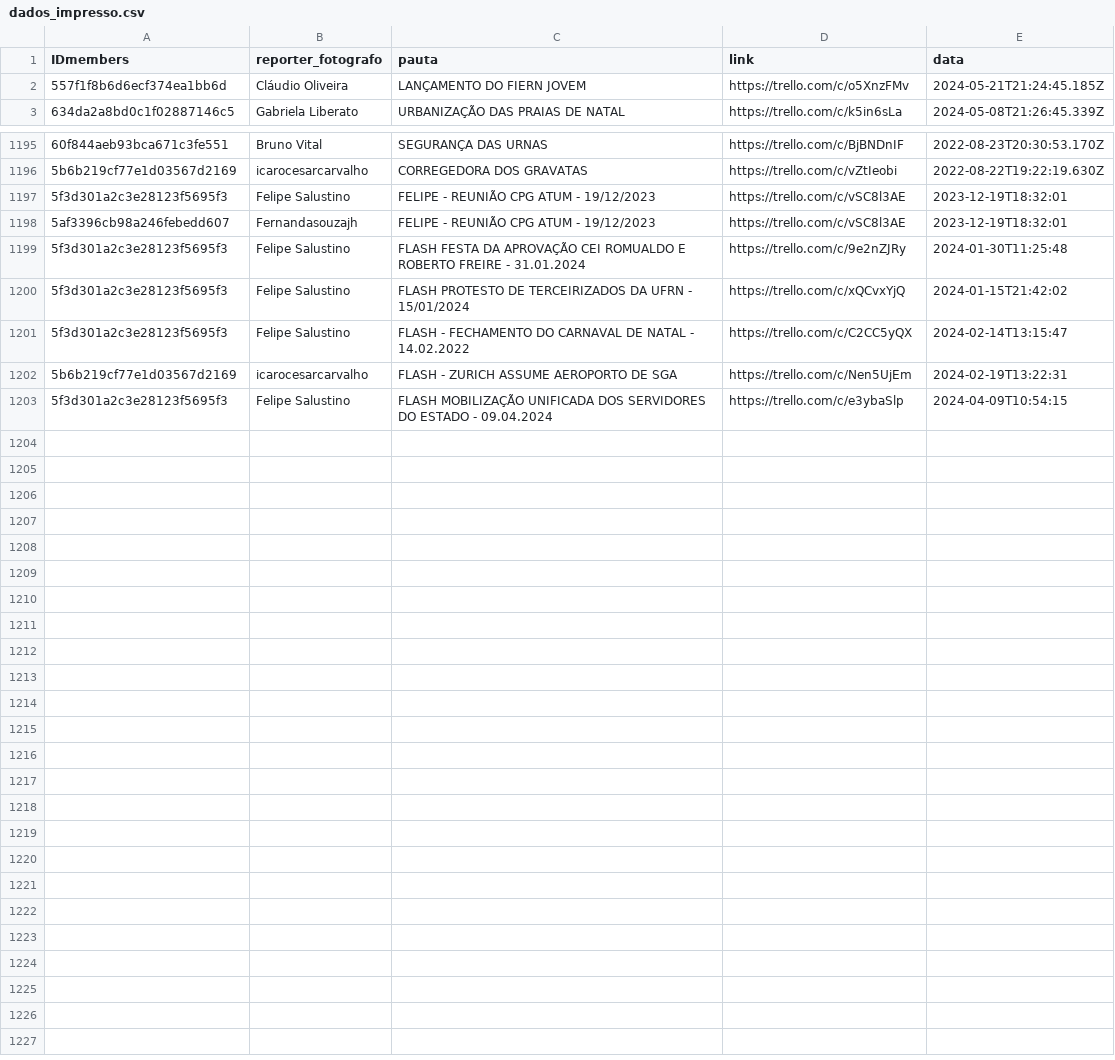
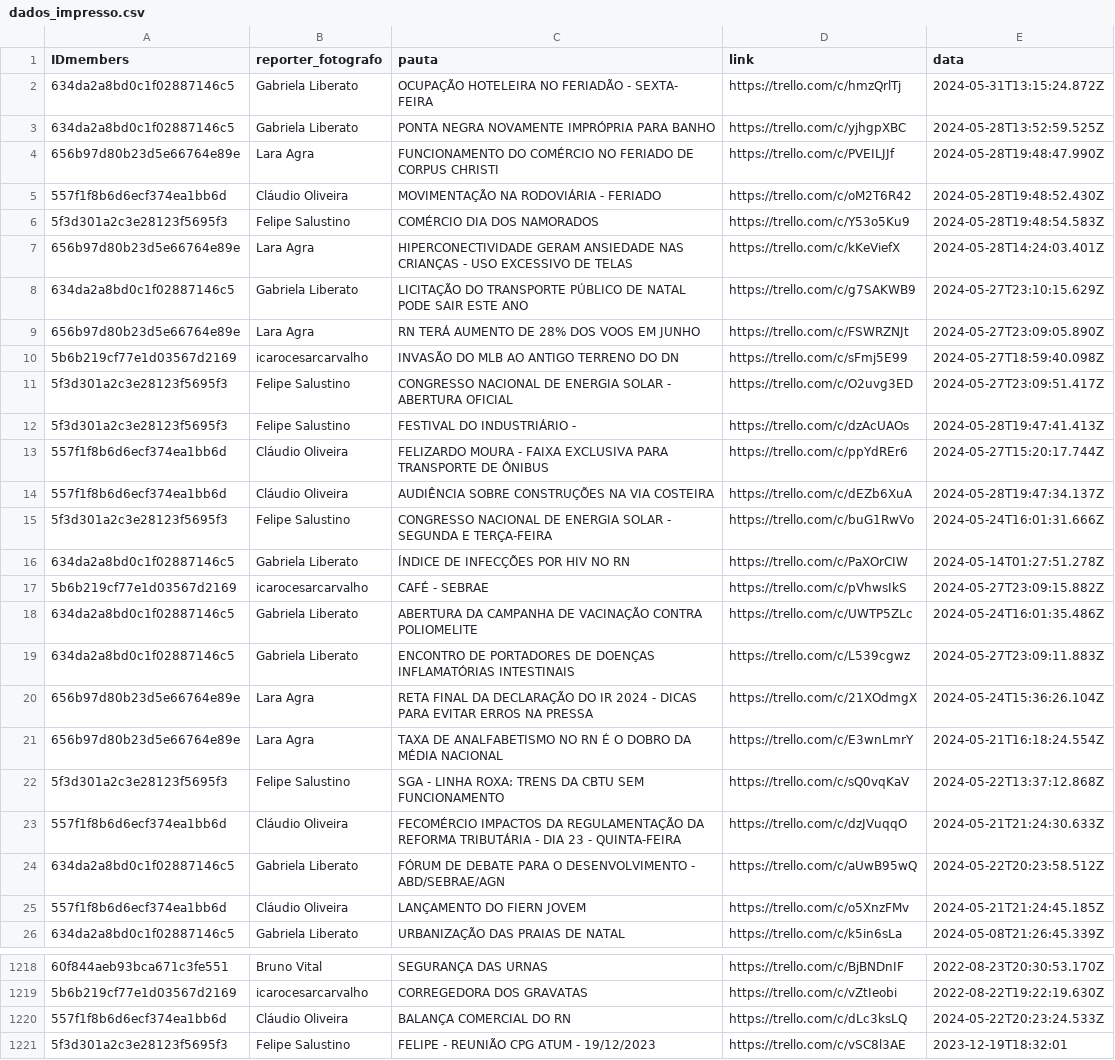
Before and after one commit to alisson002/Dashboard-TN, a CSV file: tabelas/impresso/dados_impresso.csv, drawn as a sheet; only a part is shown, gaps mark what is left out; the shorter side is filled out with more unchanged rows.

Commit message:
atualizando dados do impresso até 1 de junho

```diff
--- a/tabelas/impresso/dados_impresso.csv
+++ b/tabelas/impresso/dados_impresso.csv
@@ -1,2 +1,25 @@
 IDmembers,reporter_fotografo,pauta,link,data
+634da2a8bd0c1f02887146c5,Gabriela Liberato,OCUPAÇÃO HOTELEIRA NO FERIADÃO - SEXTA- FEIRA,https://trello.com/c/hmzQrlTj,2024-05-31T13:15:24.872Z
+634da2a8bd0c1f02887146c5,Gabriela Liberato,PONTA NEGRA NOVAMENTE IMPRÓPRIA PARA BANHO,https://trello.com/c/yjhgpXBC,2024-05-28T13:52:59.525Z
+656b97d80b23d5e66764e89e,Lara Agra,FUNCIONAMENTO DO COMÉRCIO NO FERIADO DE CORPUS CHRISTI,https://trello.com/c/PVEILJJf,2024-05-28T19:48:47.990Z
+557f1f8b6d6ecf374ea1bb6d,Cláudio Oliveira,MOVIMENTAÇÃO NA RODOVIÁRIA - FERIADO,https://trello.com/c/oM2T6R42,2024-05-28T19:48:52.430Z
+5f3d301a2c3e28123f5695f3,Felipe Salustino,COMÉRCIO DIA DOS NAMORADOS,https://trello.com/c/Y53o5Ku9,2024-05-28T19:48:54.583Z
+656b97d80b23d5e66764e89e,Lara Agra,HIPERCONECTIVIDADE GERAM ANSIEDADE NAS CRIANÇAS - USO EXCESSIVO DE TELAS,https://trello.com/c/kKeViefX,2024-05-28T14:24:03.401Z
+634da2a8bd0c1f02887146c5,Gabriela Liberato,LICITAÇÃO DO TRANSPORTE PÚBLICO DE NATAL PODE SAIR ESTE ANO,https://trello.com/c/g7SAKWB9,2024-05-27T23:10:15.629Z
+656b97d80b23d5e66764e89e,Lara Agra,RN TERÁ AUMENTO DE 28% DOS VOOS EM JUNHO,https://trello.com/c/FSWRZNJt,2024-05-27T23:09:05.890Z
+5b6b219cf77e1d03567d2169,icarocesarcarvalho,INVASÃO DO MLB AO ANTIGO TERRENO DO DN,https://trello.com/c/sFmj5E99,2024-05-27T18:59:40.098Z
+5f3d301a2c3e28123f5695f3,Felipe Salustino,CONGRESSO NACIONAL DE ENERGIA SOLAR  - ABERTURA OFICIAL,https://trello.com/c/O2uvg3ED,2024-05-27T23:09:51.417Z
+5f3d301a2c3e28123f5695f3,Felipe Salustino,FESTIVAL DO INDUSTRIÁRIO -,https://trello.com/c/dzAcUAOs,2024-05-28T19:47:41.413Z
+557f1f8b6d6ecf374ea1bb6d,Cláudio Oliveira,FELIZARDO MOURA - FAIXA EXCLUSIVA PARA TRANSPORTE DE ÔNIBUS,https://trello.com/c/ppYdREr6,2024-05-27T15:20:17.744Z
+557f1f8b6d6ecf374ea1bb6d,Cláudio Oliveira,AUDIÊNCIA SOBRE CONSTRUÇÕES NA VIA COSTEIRA,https://trello.com/c/dEZb6XuA,2024-05-28T19:47:34.137Z
+5f3d301a2c3e28123f5695f3,Felipe Salustino,CONGRESSO NACIONAL DE ENERGIA SOLAR - SEGUNDA E TERÇA-FEIRA,https://trello.com/c/buG1RwVo,2024-05-24T16:01:31.666Z
+634da2a8bd0c1f02887146c5,Gabriela Liberato,ÍNDICE DE INFECÇÕES POR HIV NO RN,https://trello.com/c/PaXOrCIW,2024-05-14T01:27:51.278Z
+5b6b219cf77e1d03567d2169,icarocesarcarvalho,CAFÉ - SEBRAE,https://trello.com/c/pVhwsIkS,2024-05-27T23:09:15.882Z
+634da2a8bd0c1f02887146c5,Gabriela Liberato,ABERTURA DA CAMPANHA DE VACINAÇÃO CONTRA POLIOMELITE,https://trello.com/c/UWTP5ZLc,2024-05-24T16:01:35.486Z
+634da2a8bd0c1f02887146c5,Gabriela Liberato,ENCONTRO DE PORTADORES DE DOENÇAS INFLAMATÓRIAS INTESTINAIS,https://trello.com/c/L539cgwz,2024-05-27T23:09:11.883Z
+656b97d80b23d5e66764e89e,Lara Agra,RETA FINAL DA DECLARAÇÃO DO IR 2024 - DICAS PARA EVITAR ERROS NA PRESSA,https://trello.com/c/21XOdmgX,2024-05-24T15:36:26.104Z
+656b97d80b23d5e66764e89e,Lara Agra,TAXA DE ANALFABETISMO NO RN É O DOBRO DA MÉDIA NACIONAL,https://trello.com/c/E3wnLmrY,2024-05-21T16:18:24.554Z
+5f3d301a2c3e28123f5695f3,Felipe Salustino,SGA - LINHA ROXA: TRENS DA CBTU SEM FUNCIONAMENTO,https://trello.com/c/sQ0vqKaV,2024-05-22T13:37:12.868Z
+557f1f8b6d6ecf374ea1bb6d,Cláudio Oliveira,FECOMÉRCIO IMPACTOS DA REGULAMENTAÇÃO DA REFORMA TRIBUTÁRIA - DIA 23 - QUINTA-FEIRA,https://trello.com/c/dzJVuqqO,2024-05-21T21:24:30.633Z
+634da2a8bd0c1f02887146c5,Gabriela Liberato,FÓRUM DE DEBATE PARA O DESENVOLVIMENTO - ABD/SEBRAE/AGN,https://trello.com/c/aUwB95wQ,2024-05-22T20:23:58.512Z
 557f1f8b6d6ecf374ea1bb6d,Cláudio Oliveira,LANÇAMENTO DO FIERN JOVEM,https://trello.com/c/o5XnzFMv,2024-05-21T21:24:45.185Z
@@ -1196,2 +1219,3 @@ IDmembers,reporter_fotografo,pauta,link,data
 5b6b219cf77e1d03567d2169,icarocesarcarvalho,CORREGEDORA DOS GRAVATAS,https://trello.com/c/vZtIeobi,2022-08-22T19:22:19.630Z
+557f1f8b6d6ecf374ea1bb6d,Cláudio Oliveira,BALANÇA COMERCIAL DO RN,https://trello.com/c/dLc3ksLQ,2024-05-22T20:23:24.533Z
 5f3d301a2c3e28123f5695f3,Felipe Salustino,FELIPE - REUNIÃO CPG ATUM - 19/12/2023,https://trello.com/c/vSC8l3AE,2023-12-19T18:32:01
```
Also changed, not shown: 3 other files.
